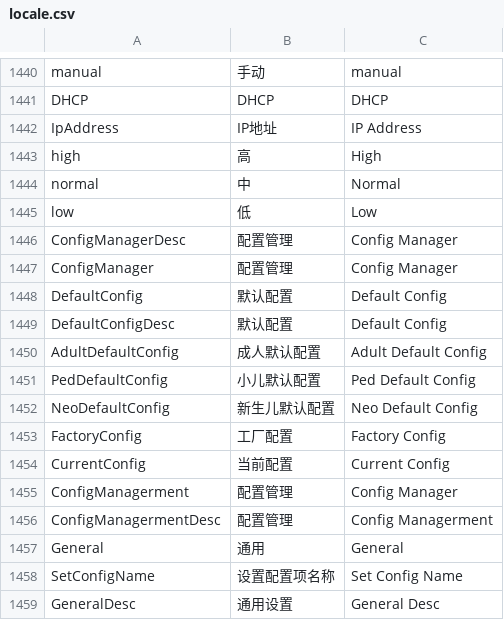
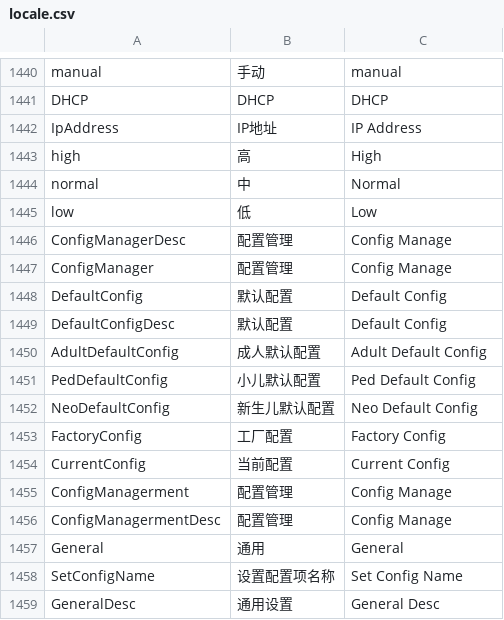
Before and after one commit to 519984307/Appciton, a CSV file: nPM/locale/locale.csv, drawn as a sheet; only a part is shown, gaps mark what is left out.

Commit message:
adjust config manage translation

```diff
--- a/nPM/locale/locale.csv
+++ b/nPM/locale/locale.csv
@@ -1445,4 +1445,4 @@ normal,中,Normal
 low,低,Low
-ConfigManagerDesc,配置管理,Config Manager
-ConfigManager,配置管理,Config Manager
+ConfigManagerDesc,配置管理,Config Manage
+ConfigManager,配置管理,Config Manage
 DefaultConfig,默认配置,Default Config
@@ -1454,4 +1454,4 @@ FactoryConfig,工厂配置,Factory Config
 CurrentConfig,当前配置,Current Config
-ConfigManagerment,配置管理,Config Manager
-ConfigManagermentDesc,配置管理,Config Managerment
+ConfigManagerment,配置管理,Config Manage
+ConfigManagermentDesc,配置管理,Config Manage
 General,通用,General
```
